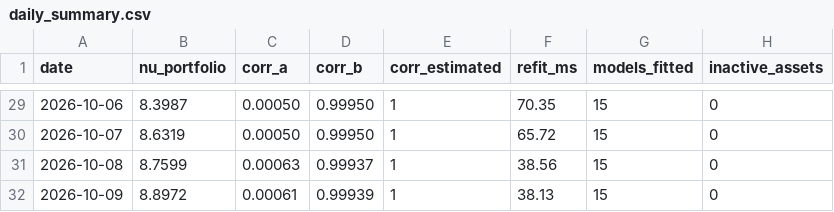
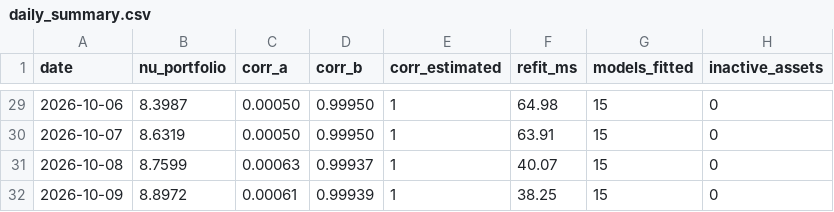
Before and after one commit to gustavoscardino/intraday-risk-engine, a CSV file: garch_t/results/b3_real/daily_summary.csv, drawn as a sheet; only a part is shown, gaps mark what is left out; the diff covers the shown part only.

```diff
--- a/garch_t/results/b3_real/daily_summary.csv
+++ b/garch_t/results/b3_real/daily_summary.csv
@@ -29,4 +29,4 @@ date,nu_portfolio,corr_a,corr_b,corr_estimated,refit_ms,models_fitted,inactive_a
-2026-10-06,8.3987,0.00050,0.99950,1,70.35,15,0
-2026-10-07,8.6319,0.00050,0.99950,1,65.72,15,0
-2026-10-08,8.7599,0.00063,0.99937,1,38.56,15,0
-2026-10-09,8.8972,0.00061,0.99939,1,38.13,15,0
+2026-10-06,8.3987,0.00050,0.99950,1,64.98,15,0
+2026-10-07,8.6319,0.00050,0.99950,1,63.91,15,0
+2026-10-08,8.7599,0.00063,0.99937,1,40.07,15,0
+2026-10-09,8.8972,0.00061,0.99939,1,38.25,15,0
```
Also changed, not shown: 27 edited cells elsewhere in this file, garch_t/results/b3_real/risk_15m.csv, garch_t/results/synthetic/daily_summary.csv, 16 other files.
